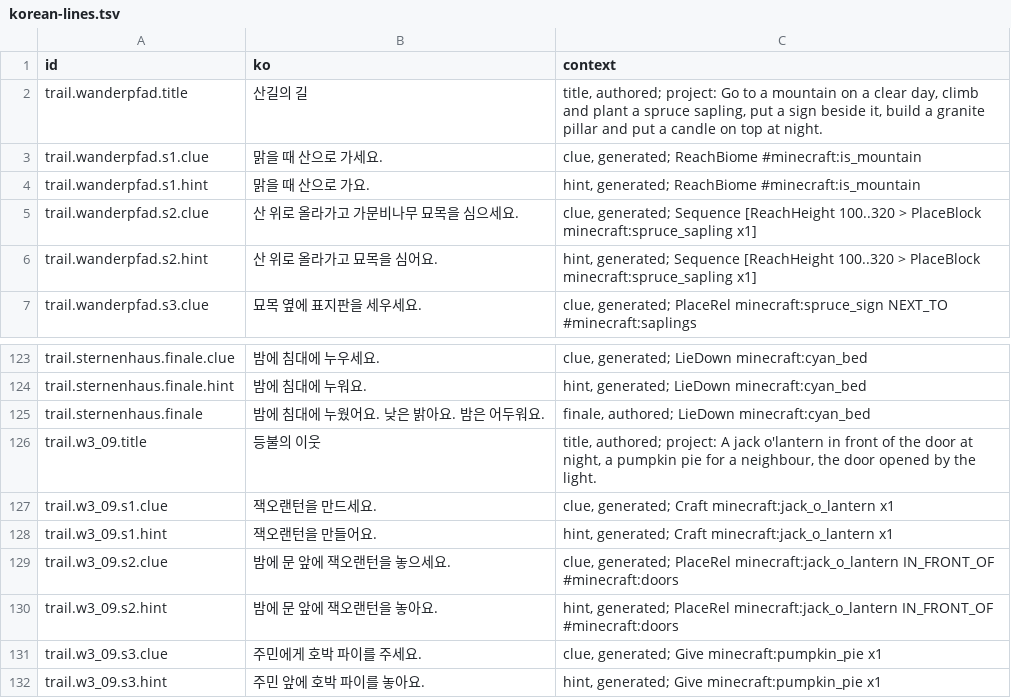
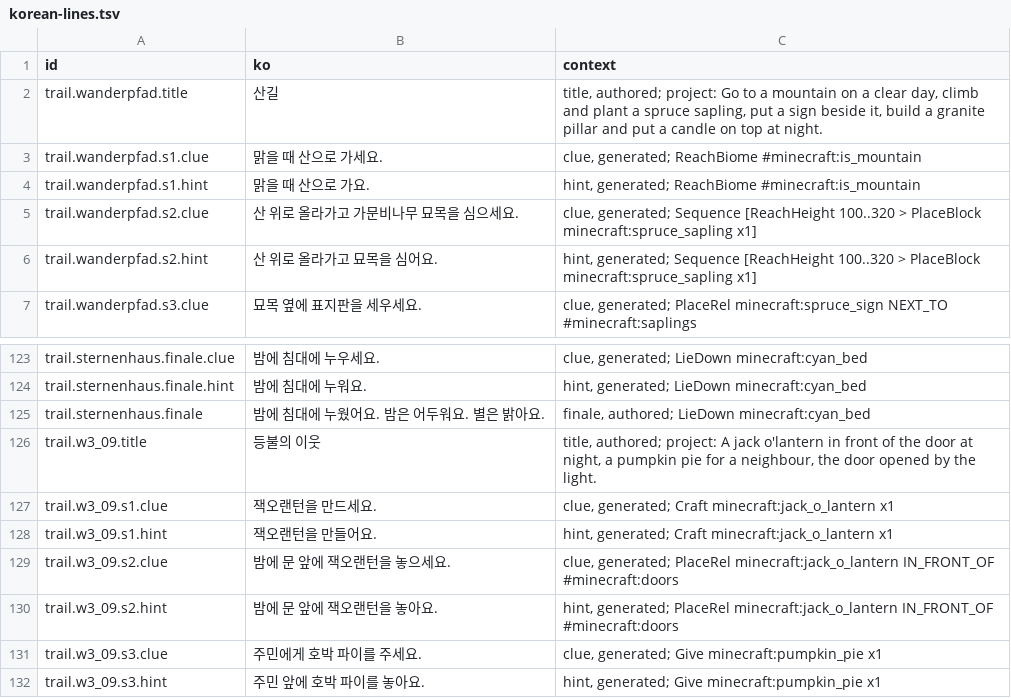
Before and after one commit to leks2205/HangulQuest, a TSV file: content/batches/BATCH-012/korean-lines.tsv, drawn as a sheet; only a part is shown, gaps mark what is left out.

```diff
--- a/content/batches/BATCH-012/korean-lines.tsv
+++ b/content/batches/BATCH-012/korean-lines.tsv
@@ -1,3 +1,3 @@
 id	ko	context
-trail.wanderpfad.title	산길의 길	title, authored; project: Go to a mountain on a clear day, climb and plant a spruce sapling, put a sign beside it, build a granite pillar and put a candle on top at night.
+trail.wanderpfad.title	산길	title, authored; project: Go to a mountain on a clear day, climb and plant a spruce sapling, put a sign beside it, build a granite pillar and put a candle on top at night.
 trail.wanderpfad.s1.clue	맑을 때 산으로 가세요.	clue, generated; ReachBiome #minecraft:is_mountain
@@ -124,3 +124,3 @@ trail.sternenhaus.finale.clue	밤에 침대에 누우세요.	clue, generated; Li
 trail.sternenhaus.finale.hint	밤에 침대에 누워요.	hint, generated; LieDown minecraft:cyan_bed
-trail.sternenhaus.finale	밤에 침대에 누웠어요. 낮은 밝아요. 밤은 어두워요.	finale, authored; LieDown minecraft:cyan_bed
+trail.sternenhaus.finale	밤에 침대에 누웠어요. 밤은 어두워요. 별은 밝아요.	finale, authored; LieDown minecraft:cyan_bed
 trail.w3_09.title	등불의 이웃	title, authored; project: A jack o'lantern in front of the door at night, a pumpkin pie for a neighbour, the door opened by the light.
```
Also changed, not shown: 8 other files.
